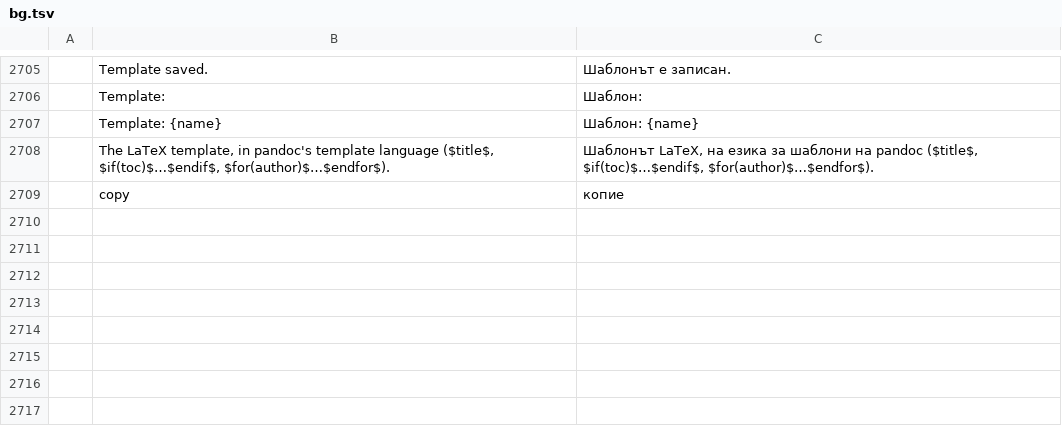
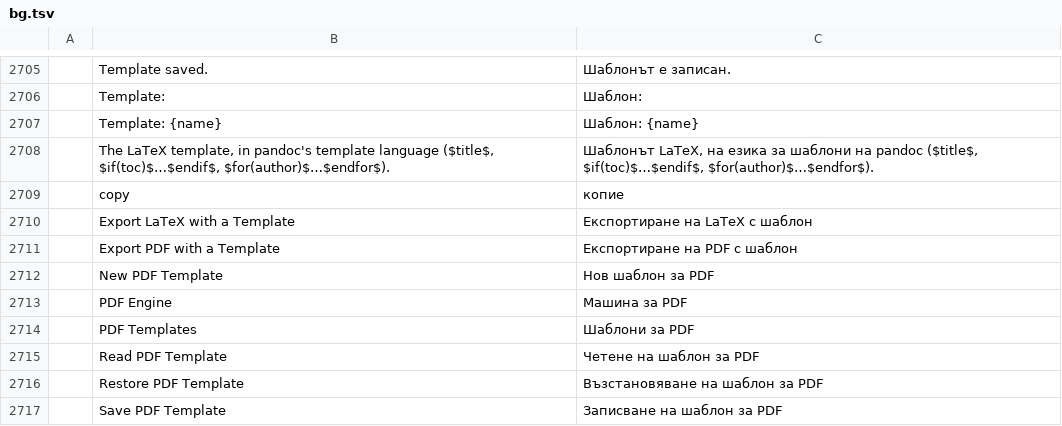
Before and after one commit to TheLazyGeekGuy/plume, a TSV file: crates/ui-egui/src/i18n/bg.tsv, drawn as a sheet; only a part is shown, gaps mark what is left out; the diff names each change by its address in the sheet, - before the commit and + after, or states it on an @@ line.

```diff
--- a/crates/ui-egui/src/i18n/bg.tsv
+++ b/crates/ui-egui/src/i18n/bg.tsv
+row 2710:  | Export LaTeX with a Template | Експортиране на LaTeX с шаблон
+row 2711:  | Export PDF with a Template | Експортиране на PDF с шаблон
+row 2712:  | New PDF Template | Нов шаблон за PDF
+row 2713:  | PDF Engine | Машина за PDF
+row 2714:  | PDF Templates | Шаблони за PDF
+row 2715:  | Read PDF Template | Четене на шаблон за PDF
+row 2716:  | Restore PDF Template | Възстановяване на шаблон за PDF
+row 2717:  | Save PDF Template | Записване на шаблон за PDF
```
Also changed, not shown: crates/ui-egui/src/i18n/fr.tsv, crates/ui-egui/src/i18n/ja.tsv, 21 other files.
